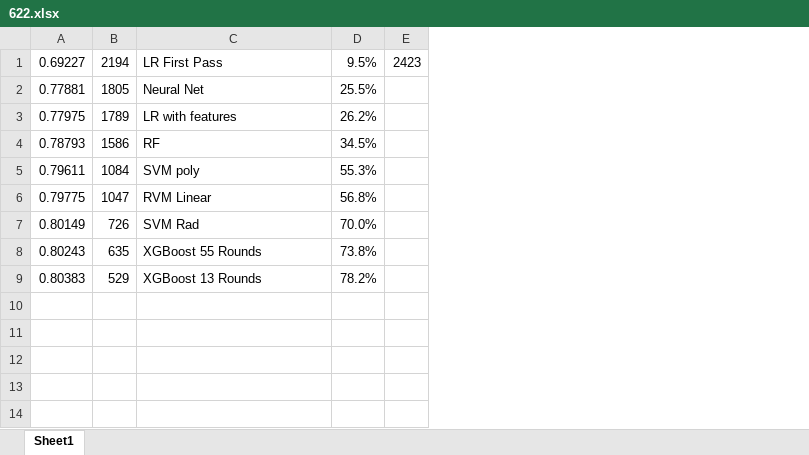
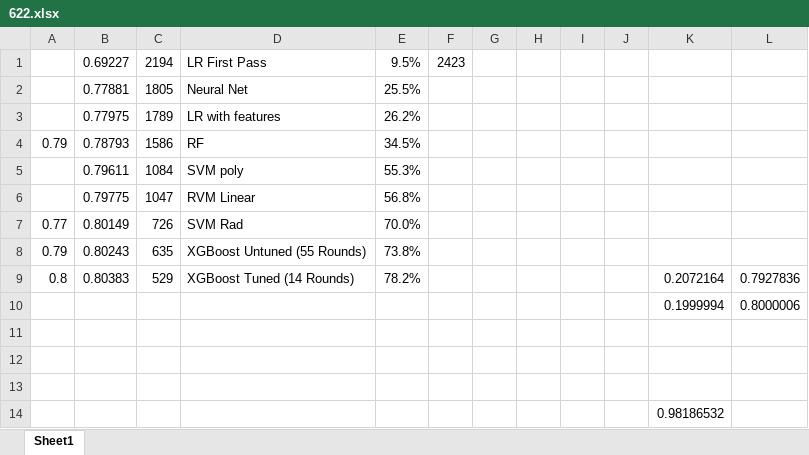
Before and after one commit to ericonsi/CUNY_622, an Excel workbook: Space/622.xlsx, sheet Sheet1, drawn as a sheet; values as stored, in another font and other column widths than the file's, no borders; addresses are those after the commit; the diff names each change by its address in the sheet, - before the commit and + after, or states it on an @@ line.

```diff
--- a/Space/622.xlsx (sheet Sheet1)
+++ b/Space/622.xlsx (sheet Sheet1)
+column A, rows 4-9: 0.79 |  |  | 0.77 | 0.79 | 0.8
+column G, empty
+column H, empty
+column I, empty
+column J, empty
+column K, row 9: 0.2072164
+column L, row 9: 0.7927836
-D8: XGBoost 55 Rounds
+D8: XGBoost Untuned (55 Rounds)
-D9: XGBoost 13 Rounds
+D9: XGBoost Tuned (14 Rounds)
+row 10:  |  |  |  |  |  |  |  |  |  | 0.1999994 | 0.8000006
+row 11: (empty)
+row 12: (empty)
+row 13: (empty)
+row 14:  |  |  |  |  |  |  |  |  |  | 0.98186532
```
Also changed, not shown: formulas that keep their value, 1 other file.
